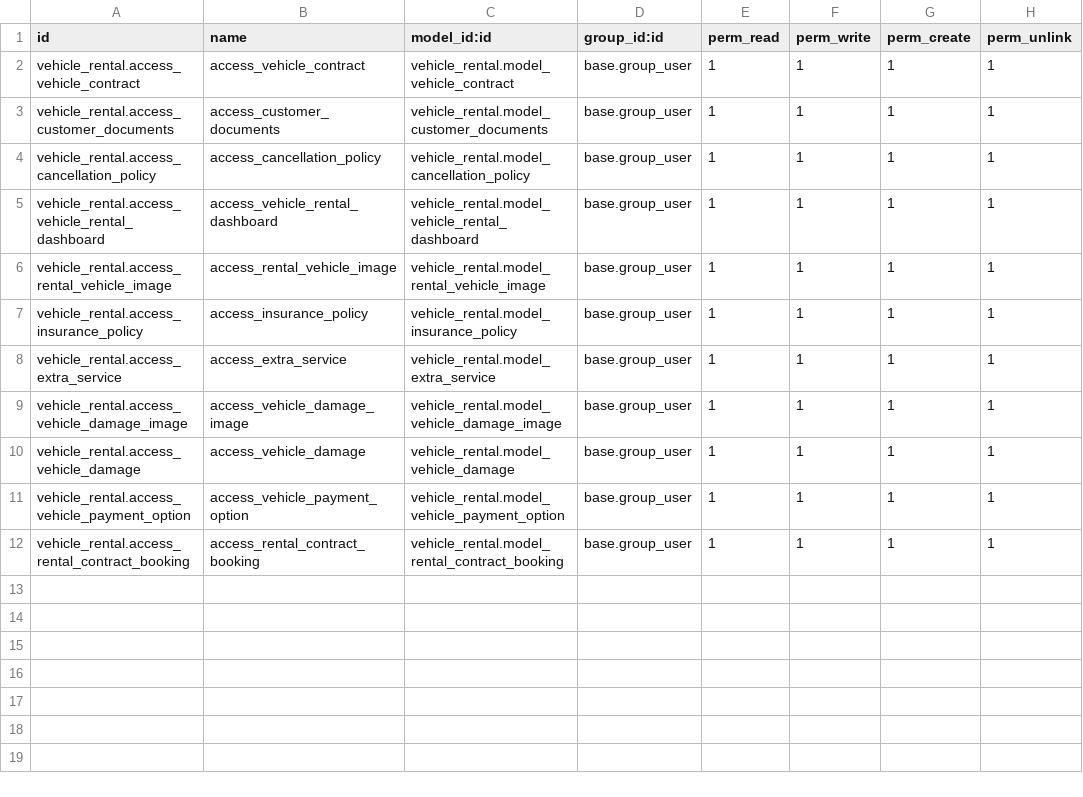
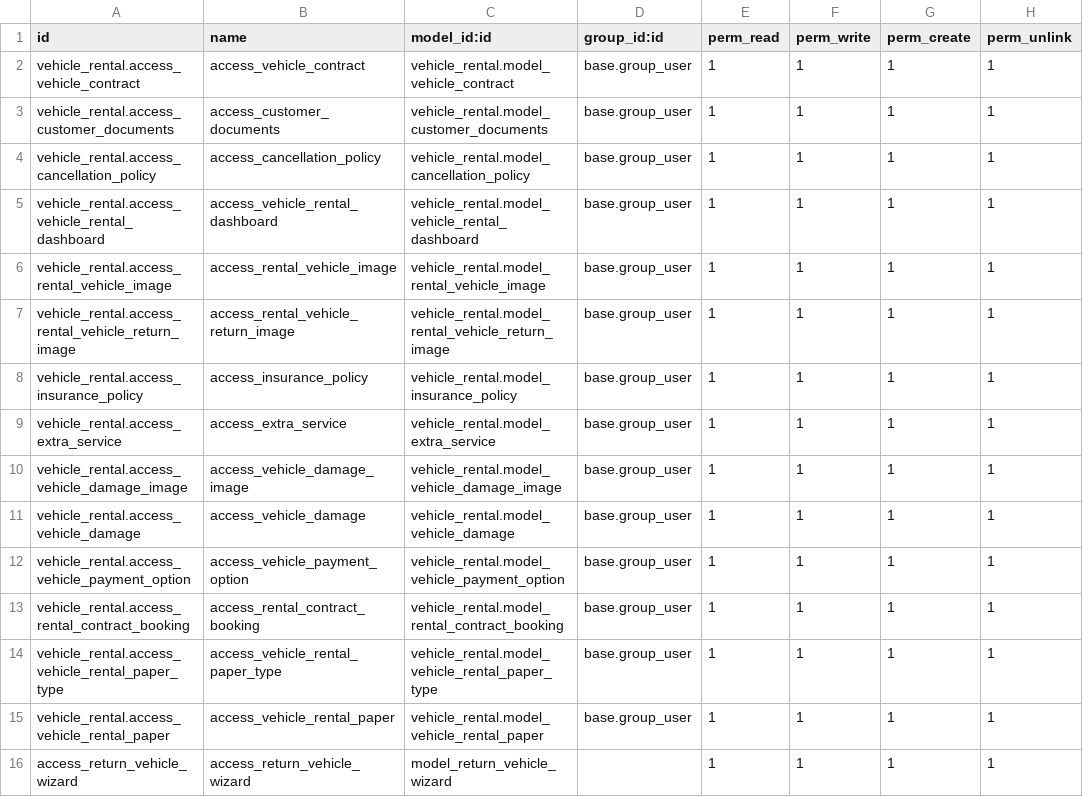
Before and after one commit to aiokaizen/ek_addons, a CSV file: vehicle_rental/security/ir.model.access.csv, drawn as a sheet.

Commit message:
- add images for contract  after return vehicle - add alert messages (vidange, carte grise ...) other changes ...

```diff
--- a/vehicle_rental/security/ir.model.access.csv
+++ b/vehicle_rental/security/ir.model.access.csv
@@ -6,2 +6,3 @@ vehicle_rental.access_vehicle_rental_dashboard,access_vehicle_rental_dashboard,v
 vehicle_rental.access_rental_vehicle_image,access_rental_vehicle_image,vehicle_rental.model_rental_vehicle_image,base.group_user,1,1,1,1
+vehicle_rental.access_rental_vehicle_return_image,access_rental_vehicle_return_image,vehicle_rental.model_rental_vehicle_return_image,base.group_user,1,1,1,1
 vehicle_rental.access_insurance_policy,access_insurance_policy,vehicle_rental.model_insurance_policy,base.group_user,1,1,1,1
@@ -12 +13,4 @@ vehicle_rental.access_vehicle_payment_option,access_vehicle_payment_option,vehic
 vehicle_rental.access_rental_contract_booking,access_rental_contract_booking,vehicle_rental.model_rental_contract_booking,base.group_user,1,1,1,1
+vehicle_rental.access_vehicle_rental_paper_type,access_vehicle_rental_paper_type,vehicle_rental.model_vehicle_rental_paper_type,base.group_user,1,1,1,1
+vehicle_rental.access_vehicle_rental_paper,access_vehicle_rental_paper,vehicle_rental.model_vehicle_rental_paper,base.group_user,1,1,1,1
+access_return_vehicle_wizard,access_return_vehicle_wizard,model_return_vehicle_wizard,,1,1,1,1
```
Also changed, not shown: 25 other files.
